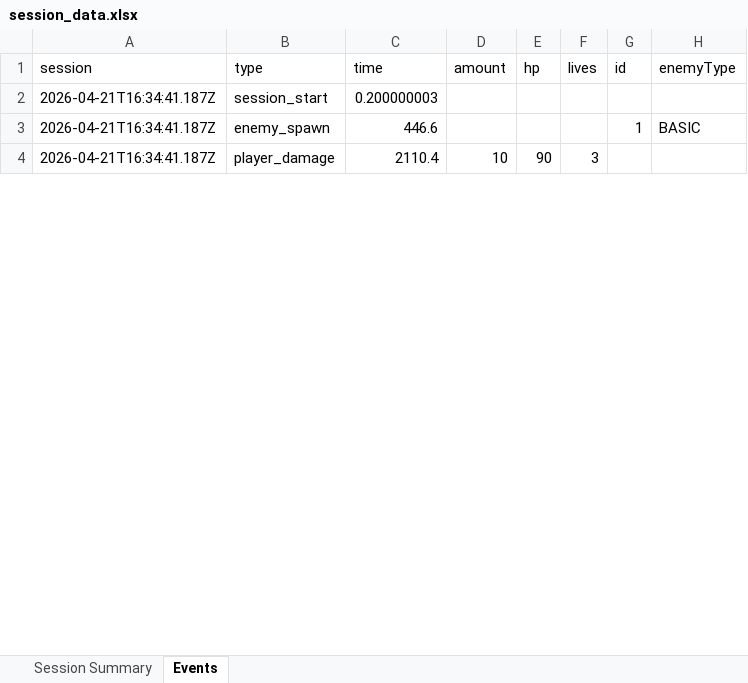
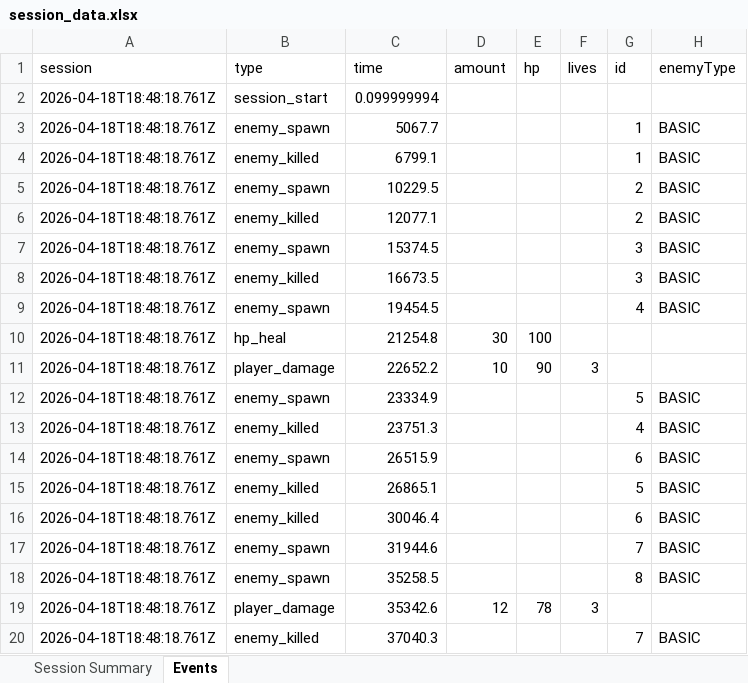
Before and after one commit to mkb0020/PewPewsAndBarrelRolls, an Excel workbook: data/session_data.xlsx, sheet Events, drawn as a sheet; only a part is shown; values as stored, in another font and other column widths than the file's, no borders; addresses are those after the commit; the diff covers the shown part only; the diff names each change by its address in the sheet, - before the commit and + after, or states it on an @@ line.

```diff
--- a/data/session_data.xlsx (sheet Events)
+++ b/data/session_data.xlsx (sheet Events)
-A2:A3 (session): 2026-04-21T16:34:41.187Z
+A2:A3 (session): 2026-04-18T18:48:18.761Z
-C2 (time): 0.200000003
+C2 (time): 0.099999994
-C3 (time): 446.6
+C3 (time): 5067.7
+row 4: 2026-04-18T18:48:18.761Z | enemy_killed | 6799.1 |  |  |  | 1 | BASIC
+row 5: 2026-04-18T18:48:18.761Z | enemy_spawn | 10229.5 |  |  |  | 2 | BASIC
+row 6: 2026-04-18T18:48:18.761Z | enemy_killed | 12077.1 |  |  |  | 2 | BASIC
+row 7: 2026-04-18T18:48:18.761Z | enemy_spawn | 15374.5 |  |  |  | 3 | BASIC
+row 8: 2026-04-18T18:48:18.761Z | enemy_killed | 16673.5 |  |  |  | 3 | BASIC
+row 9: 2026-04-18T18:48:18.761Z | enemy_spawn | 19454.5 |  |  |  | 4 | BASIC
+row 10: 2026-04-18T18:48:18.761Z | hp_heal | 21254.8 | 30 | 100
-A11 (session): 2026-04-21T16:34:41.187Z
+A11 (session): 2026-04-18T18:48:18.761Z
-C11 (time): 2110.4
+C11 (time): 22652.2
+row 12: 2026-04-18T18:48:18.761Z | enemy_spawn | 23334.9 |  |  |  | 5 | BASIC
+row 13: 2026-04-18T18:48:18.761Z | enemy_killed | 23751.3 |  |  |  | 4 | BASIC
+row 14: 2026-04-18T18:48:18.761Z | enemy_spawn | 26515.9 |  |  |  | 6 | BASIC
+row 15: 2026-04-18T18:48:18.761Z | enemy_killed | 26865.1 |  |  |  | 5 | BASIC
+row 16: 2026-04-18T18:48:18.761Z | enemy_killed | 30046.4 |  |  |  | 6 | BASIC
+row 17: 2026-04-18T18:48:18.761Z | enemy_spawn | 31944.6 |  |  |  | 7 | BASIC
+row 18: 2026-04-18T18:48:18.761Z | enemy_spawn | 35258.5 |  |  |  | 8 | BASIC
+row 19: 2026-04-18T18:48:18.761Z | player_damage | 35342.6 | 12 | 78 | 3
+row 20: 2026-04-18T18:48:18.761Z | enemy_killed | 37040.3 |  |  |  | 7 | BASIC
```
Also changed, not shown: 217 added rows, 3 removed rows and 19 edited cells elsewhere in this sheet, sheet Session Summary, 11 other files.
